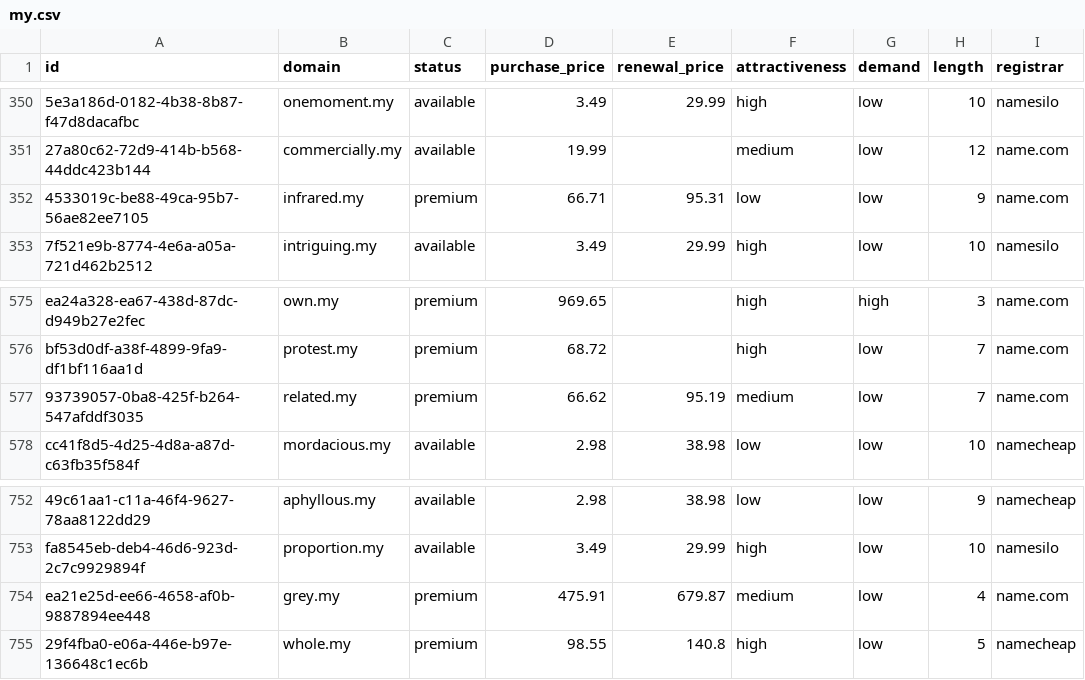
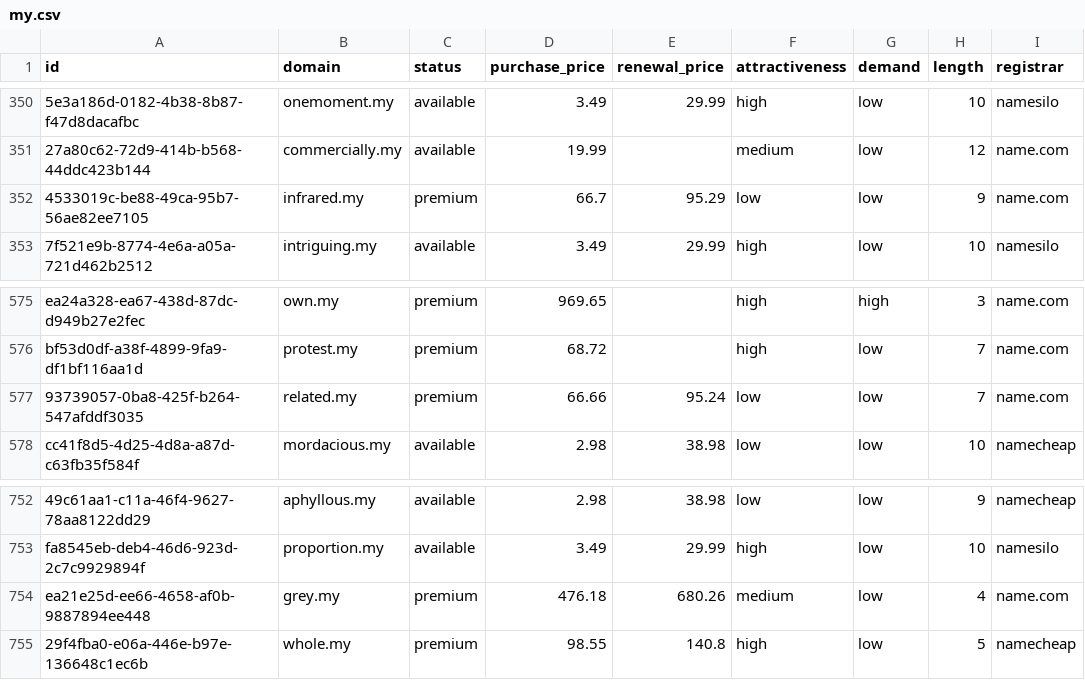
Before and after one commit to UniqueDomains/my-oneword-domains, a CSV file: my.csv, drawn as a sheet; only a part is shown, gaps mark what is left out; the diff names each change by its address in the sheet, - before the commit and + after, or states it on an @@ line.

Commit message:
Domains update

```diff
--- a/my.csv
+++ b/my.csv
-D352 (purchase_price): 66.71
+D352 (purchase_price): 66.7
-E352 (renewal_price): 95.31
+E352 (renewal_price): 95.29
-D577 (purchase_price): 66.62
+D577 (purchase_price): 66.66
-E577 (renewal_price): 95.19
+E577 (renewal_price): 95.24
-F577 (attractiveness): medium
+F577 (attractiveness): low
-D754 (purchase_price): 475.91
+D754 (purchase_price): 476.18
-E754 (renewal_price): 679.87
+E754 (renewal_price): 680.26
```
Also changed, not shown: 4 other files.
